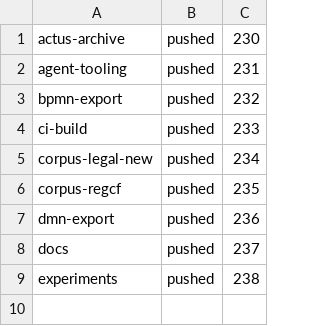
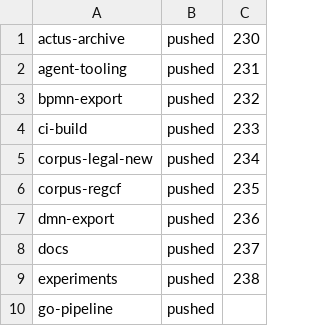
Before and after one commit to legalese/l4-ide, a TSV file: .pr-split/STATUS.tsv, drawn as a sheet; the diff names each change by its address in the sheet, - before the commit and + after, or states it on an @@ line.

```diff
--- a/.pr-split/STATUS.tsv
+++ b/.pr-split/STATUS.tsv
+row 10: go-pipeline | pushed
```
Also changed, not shown: 1 other file.
